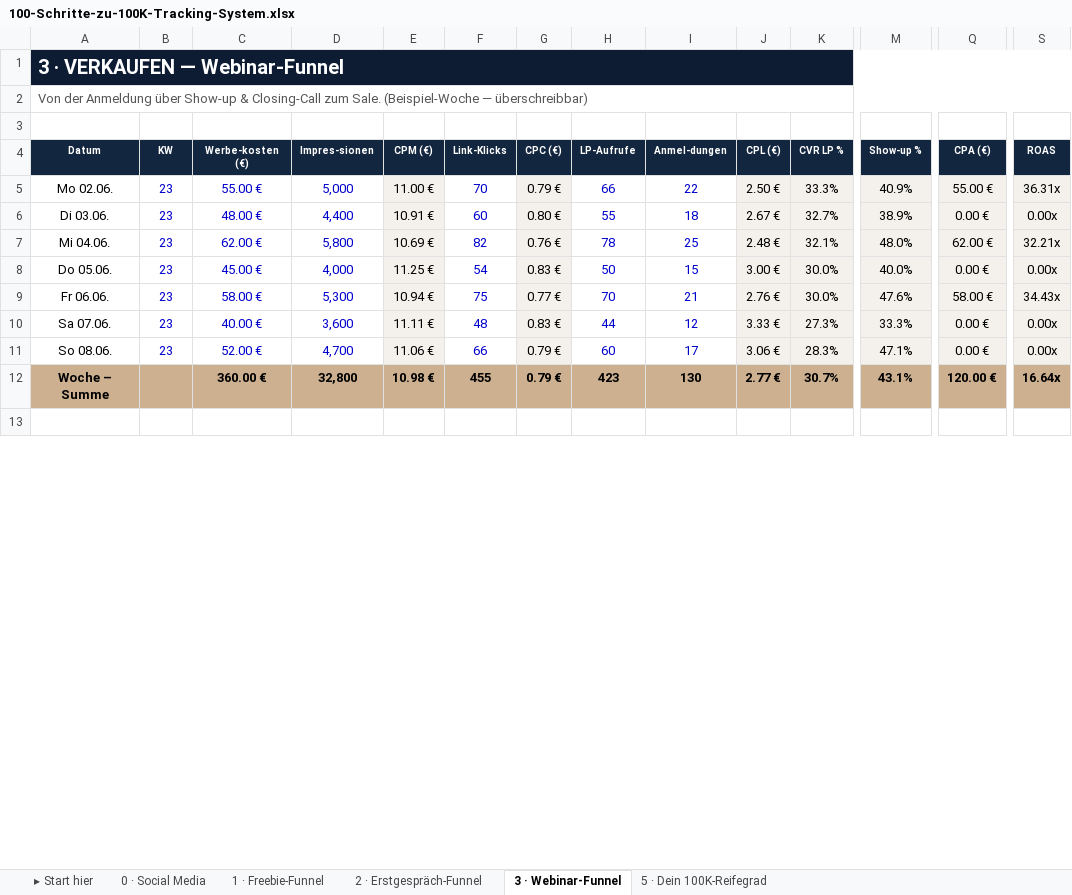
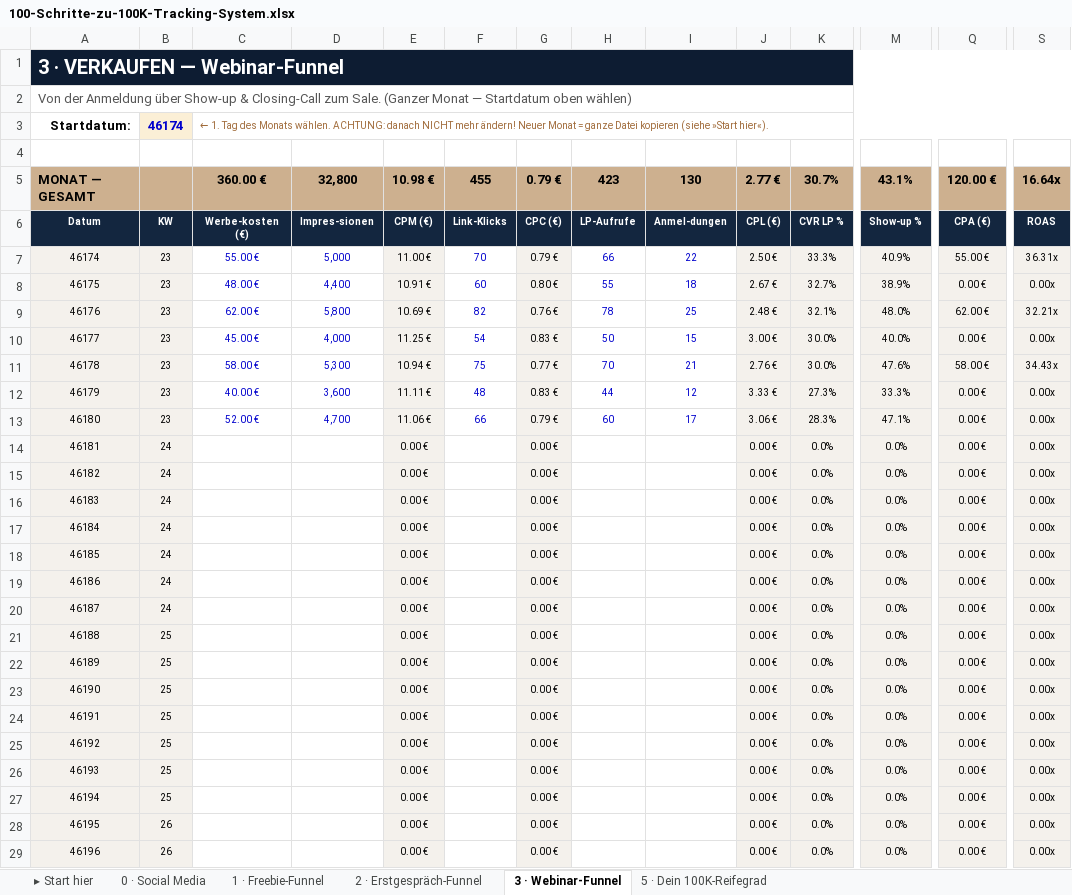
Before and after one commit to theescapetheory/100-schritte-zu-100k, an Excel workbook: 100-Schritte-zu-100K-Tracking-System.xlsx, sheet 3 · Webinar-Funnel, drawn as a sheet; only a part is shown, gaps mark what is left out; the shorter side is filled out with more unchanged rows; values as stored, in another font and other column widths than the file's, no borders; removed rows and columns are numbered as before the commit, all else as after; rows hold the shown columns only; the diff covers the shown part only; the diff names each change by its address in the sheet, - before the commit and + after, or states it on an @@ line.

```diff
--- a/100-Schritte-zu-100K-Tracking-System.xlsx (sheet 3 · Webinar-Funnel)
+++ b/100-Schritte-zu-100K-Tracking-System.xlsx (sheet 3 · Webinar-Funnel)
-A2: …zum Sale. (Beispiel-Woche — überschreibbar)
+A2: …zum Sale. (Ganzer Monat — Startdatum oben wählen)
+row 3: Startdatum: | 46174 | ← 1. Tag des Monats wählen. ACHTUNG: danach NICHT mehr ändern! Neuer Monat = ganze Datei kopieren (siehe »Start hier«).
+row 5: MONAT — GESAMT |  | 360.00 € | 32,800 | 10.98 € | 455 | 0.79 € | 423 | 130 | 2.77 € | 30.7% | 43.1% | 120.00 € | 16.64x
-A7: Mo 02.06.
+A7: 46174
@@ A7:S13 text size: smaller @@
-A7:B13 fill: none
+A7:B13 fill: #F4F1EC
-B7:B13 text colour: #0000CC
+B7:B13 text colour: black
-A8: Di 03.06.
+A8: 46175
-A9: Mi 04.06.
+A9: 46176
-A10: Do 05.06.
+A10: 46177
-A11: Fr 06.06.
+A11: 46178
-A12: Sa 07.06.
+A12: 46179
-A13: So 08.06.
+A13: 46180
-row 12: Woche – Summe |  | 360.00 € | 32,800 | 10.98 € | 455 | 0.79 € | 423 | 130 | 2.77 € | 30.7% | 43.1% | 120.00 € | 16.64x
+row 14: 46181 | 24 |  |  | 0.00 € |  | 0.00 € |  |  | 0.00 € | 0.0% | 0.0% | 0.00 € | 0.00x
+row 15: 46182 | 24 |  |  | 0.00 € |  | 0.00 € |  |  | 0.00 € | 0.0% | 0.0% | 0.00 € | 0.00x
+row 16: 46183 | 24 |  |  | 0.00 € |  | 0.00 € |  |  | 0.00 € | 0.0% | 0.0% | 0.00 € | 0.00x
+row 17: 46184 | 24 |  |  | 0.00 € |  | 0.00 € |  |  | 0.00 € | 0.0% | 0.0% | 0.00 € | 0.00x
+row 18: 46185 | 24 |  |  | 0.00 € |  | 0.00 € |  |  | 0.00 € | 0.0% | 0.0% | 0.00 € | 0.00x
+row 19: 46186 | 24 |  |  | 0.00 € |  | 0.00 € |  |  | 0.00 € | 0.0% | 0.0% | 0.00 € | 0.00x
+row 20: 46187 | 24 |  |  | 0.00 € |  | 0.00 € |  |  | 0.00 € | 0.0% | 0.0% | 0.00 € | 0.00x
+row 21: 46188 | 25 |  |  | 0.00 € |  | 0.00 € |  |  | 0.00 € | 0.0% | 0.0% | 0.00 € | 0.00x
+row 22: 46189 | 25 |  |  | 0.00 € |  | 0.00 € |  |  | 0.00 € | 0.0% | 0.0% | 0.00 € | 0.00x
+row 23: 46190 | 25 |  |  | 0.00 € |  | 0.00 € |  |  | 0.00 € | 0.0% | 0.0% | 0.00 € | 0.00x
+row 24: 46191 | 25 |  |  | 0.00 € |  | 0.00 € |  |  | 0.00 € | 0.0% | 0.0% | 0.00 € | 0.00x
+row 25: 46192 | 25 |  |  | 0.00 € |  | 0.00 € |  |  | 0.00 € | 0.0% | 0.0% | 0.00 € | 0.00x
+row 26: 46193 | 25 |  |  | 0.00 € |  | 0.00 € |  |  | 0.00 € | 0.0% | 0.0% | 0.00 € | 0.00x
+row 27: 46194 | 25 |  |  | 0.00 € |  | 0.00 € |  |  | 0.00 € | 0.0% | 0.0% | 0.00 € | 0.00x
+row 28: 46195 | 26 |  |  | 0.00 € |  | 0.00 € |  |  | 0.00 € | 0.0% | 0.0% | 0.00 € | 0.00x
+row 29: 46196 | 26 |  |  | 0.00 € |  | 0.00 € |  |  | 0.00 € | 0.0% | 0.0% | 0.00 € | 0.00x
```
Also changed, not shown: 9 added rows and cell formats elsewhere in this sheet, sheet 2 · Erstgespräch-Funnel, sheet 1 · Freebie-Funnel, sheet 0 · Social Media, sheet ▸ Start hier, sheet 5 · Dein 100K-Reifegrad, formulas that keep their value.
